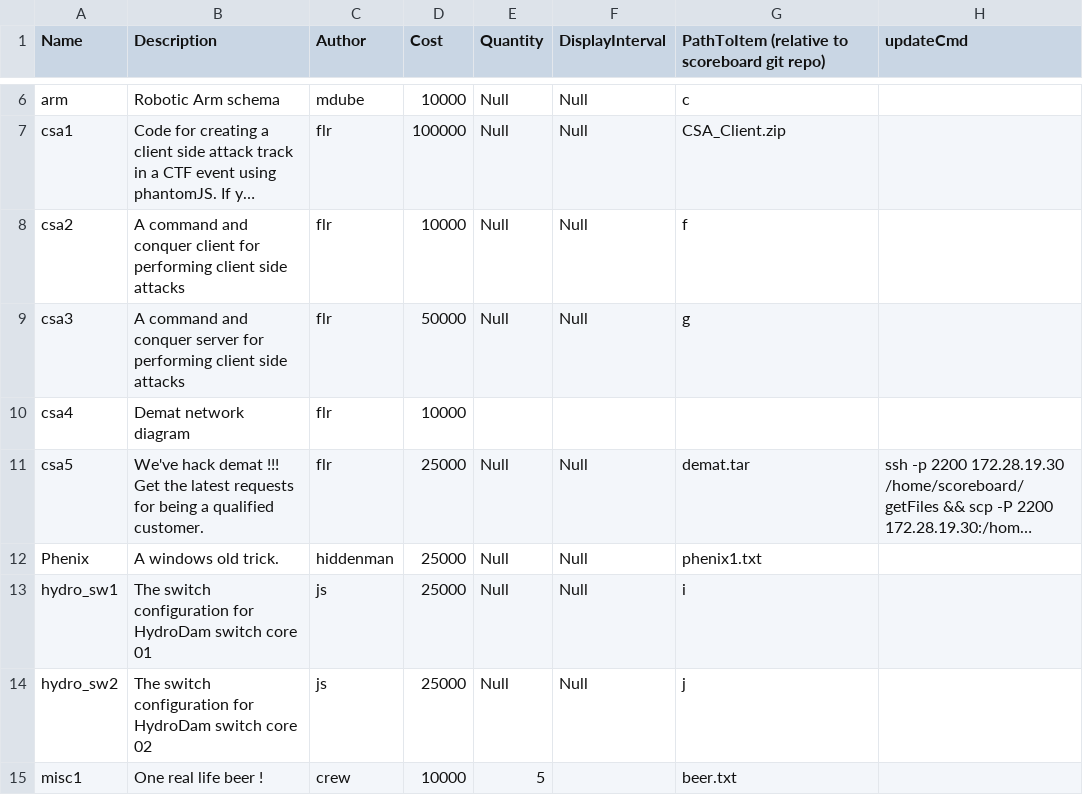
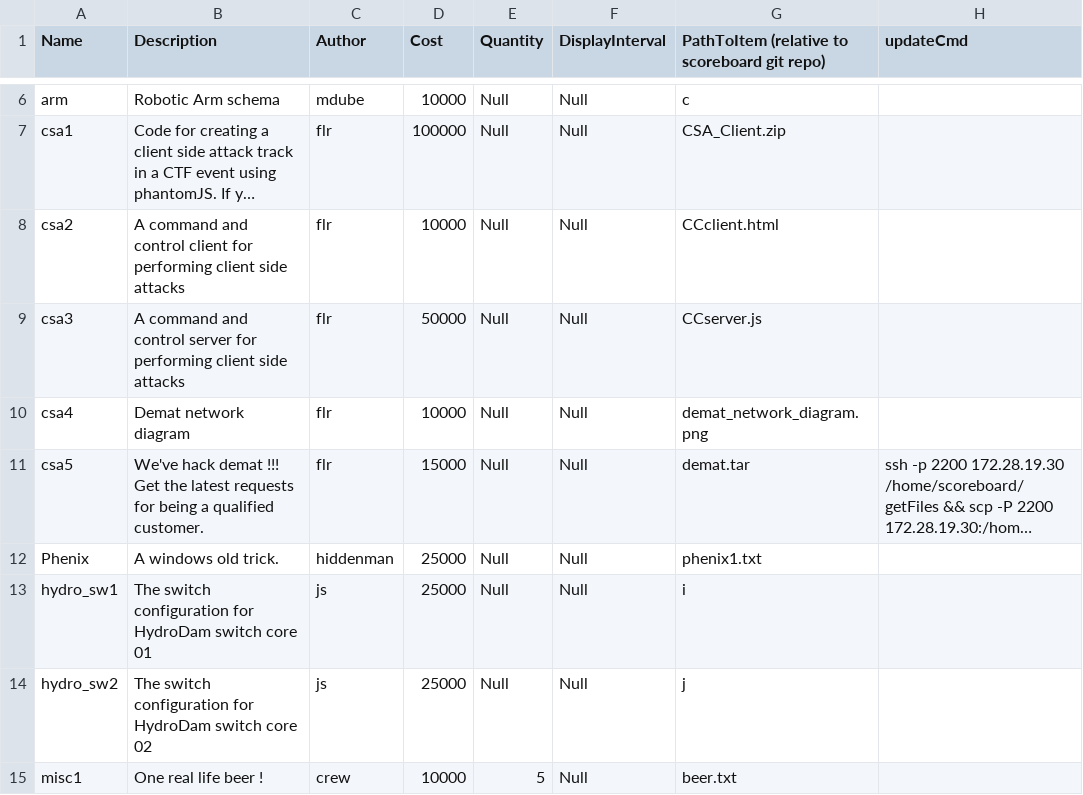
Before and after one commit to hackfestca/hfscoreboard, a CSV file: import/blackMarketItems.csv, drawn as a sheet; only a part is shown, gaps mark what is left out; long unchanged cells end in …; the diff names each change by its address in the sheet, - before the commit and + after, or states it on an @@ line.

```diff
--- a/import/blackMarketItems.csv
+++ b/import/blackMarketItems.csv
-B8 (Description): …command and conquer client for…
+B8 (Description): …command and control client for…
-G8: f
+G8: CCclient.html
-B9 (Description): …command and conquer server for…
+B9 (Description): …command and control server for…
-G9: g
+G9: CCserver.js
-E10 (Quantity): (empty)
+E10 (Quantity): Null
-F10 (DisplayInterval): (empty)
+F10 (DisplayInterval): Null
-G10: (empty)
+G10: demat_network_diagram.png
-D11 (Cost): 25000
+D11 (Cost): 15000
-F15 (DisplayInterval): (empty)
+F15 (DisplayInterval): Null
```
Also changed, not shown: import/flags.csv, import/teams.csv.
